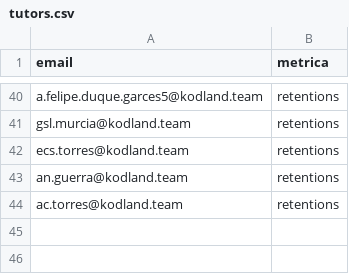
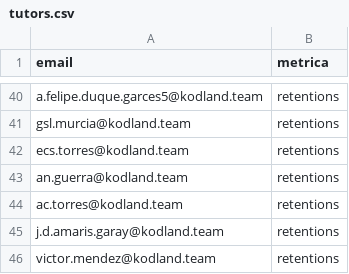
Before and after one commit to Camubermu/Matrix-Project, a CSV file: tutors.csv, drawn as a sheet; only a part is shown, gaps mark what is left out; the diff names each change by its address in the sheet, - before the commit and + after, or states it on an @@ line.

```diff
--- a/tutors.csv
+++ b/tutors.csv
+row 45: j.d.amaris.garay@kodland.team | retentions
+row 46: victor.mendez@kodland.team | retentions
```
Also changed, not shown: 1 other file.
